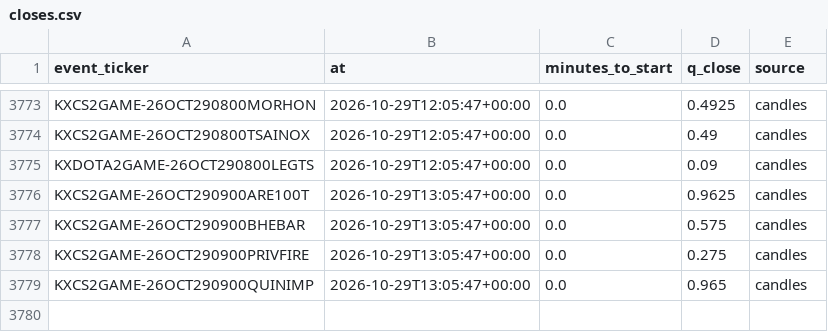
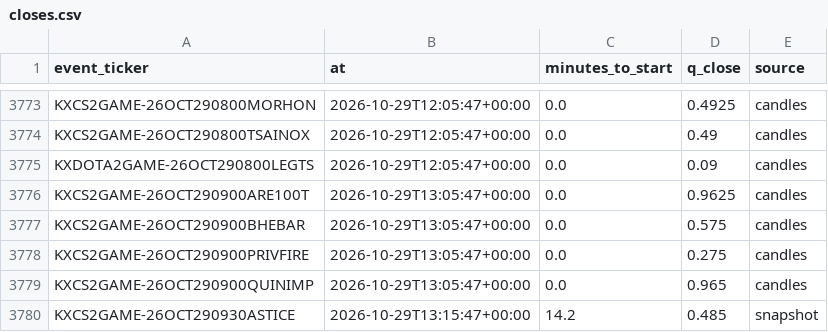
Before and after one commit to nathangin/esports-betting, a CSV file: state/paper/closes.csv, drawn as a sheet; only a part is shown, gaps mark what is left out; the diff names each change by its address in the sheet, - before the commit and + after, or states it on an @@ line.

```diff
--- a/state/paper/closes.csv
+++ b/state/paper/closes.csv
+row 3780: KXCS2GAME-26OCT290930ASTICE | 2026-10-29T13:15:47+00:00 | 14.2 | 0.485 | snapshot
```
Also changed, not shown: state/paper/ledger.csv, 6 other files.
